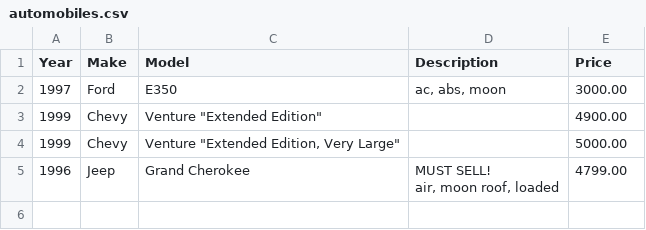
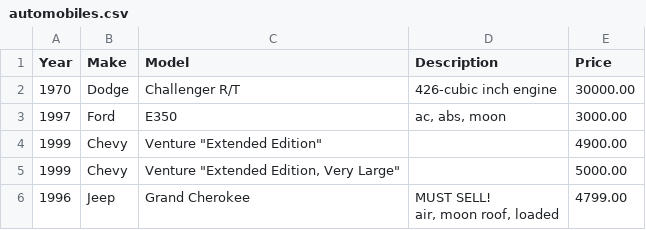
Before and after one commit to vadimbakaev/csv-parser, a CSV file: src/main/resources/automobiles.csv, drawn as a sheet.

```diff
--- a/src/main/resources/automobiles.csv
+++ b/src/main/resources/automobiles.csv
@@ -1,2 +1,3 @@
 Year,Make,Model,Description,Price
+1970,Dodge,Challenger R/T,426-cubic inch engine,30000.00
 1997,Ford,E350,"ac, abs, moon",3000.00
```
Also changed, not shown: 3 other files.
